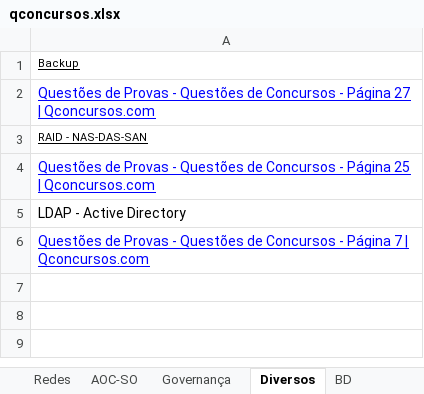
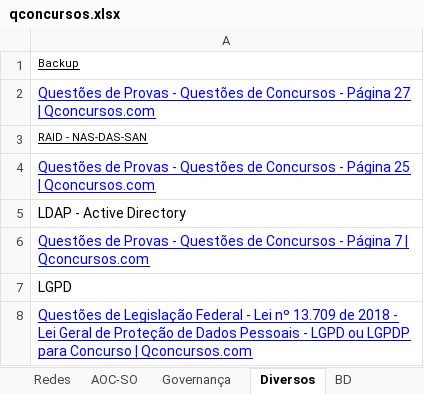
Before and after one commit to willhc1984/estudos, an Excel workbook: qconcursos.xlsx, sheet Diversos, drawn as a sheet; values as stored, in another font and other column widths than the file's, no borders; the diff names each change by its address in the sheet, - before the commit and + after, or states it on an @@ line.

```diff
--- a/qconcursos.xlsx (sheet Diversos)
+++ b/qconcursos.xlsx (sheet Diversos)
+row 7: LGPD
+row 8: Questões de Legislação Federal - Lei nº 13.709 de 2018 - Lei Geral de Proteção de Dados Pessoais - LGPD ou LGPDP para Concurso | Qconcursos.com
```
Also changed, not shown: sheet Sequencia, sheet BD, sheet Basicas, sheet Programação, 6 other files.
